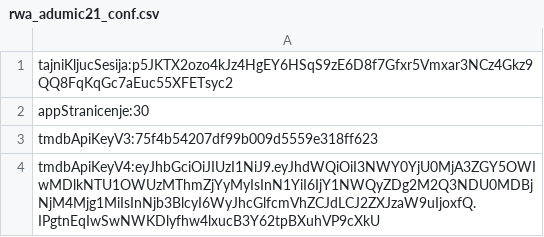
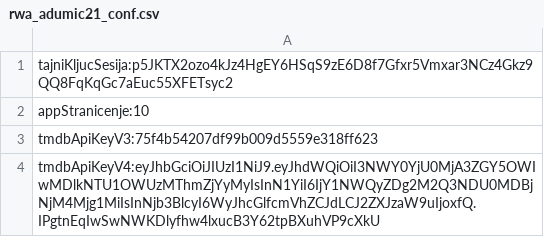
Before and after one commit to adumic02/RWA2023adumic21, a CSV file: rwa_adumic21_conf.csv, drawn as a sheet.

```diff
--- a/rwa_adumic21_conf.csv
+++ b/rwa_adumic21_conf.csv
@@ -1,3 +1,3 @@
 tajniKljucSesija:p5JKTX2ozo4kJz4HgEY6HSqS9zE6D8f7Gfxr5Vmxar3NCz4Gkz9QQ8FqKqGc7aEuc55XFETsyc2
-appStranicenje:30
+appStranicenje:10
 tmdbApiKeyV3:75f4b54207df99b009d5559e318ff623
```
Also changed, not shown: 2 other files.
